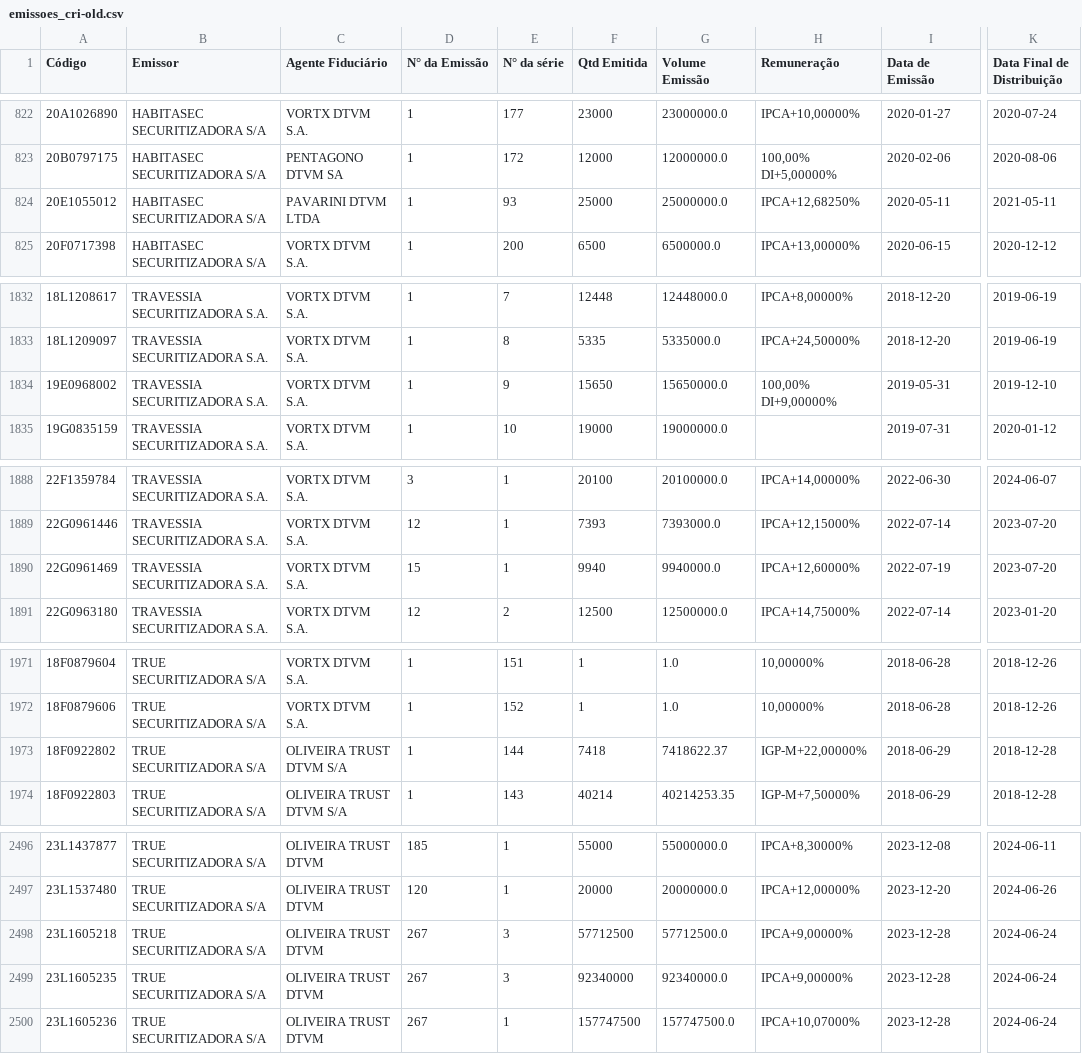
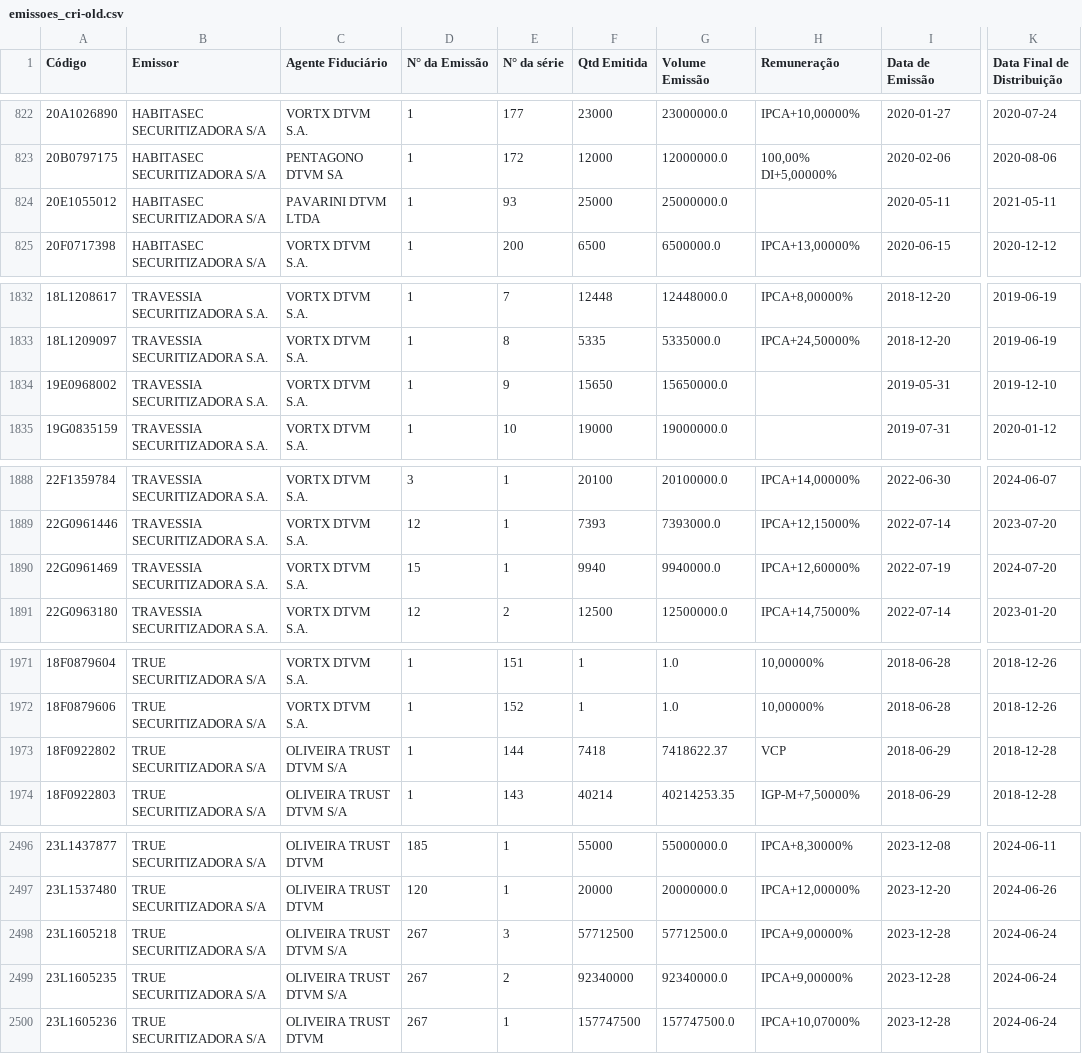
Before and after one commit to moderfla/scraper_cri_cetip, a CSV file: emissoes_cri-old.csv, drawn as a sheet; only a part is shown, gaps mark what is left out; the diff names each change by its address in the sheet, - before the commit and + after, or states it on an @@ line.

```diff
--- a/emissoes_cri-old.csv
+++ b/emissoes_cri-old.csv
-H824 (Remuneração): IPCA+12,68250%
+H824 (Remuneração): (empty)
-H1834 (Remuneração): 100,00% DI+9,00000%
+H1834 (Remuneração): (empty)
-K1890 (Data Final de Distribuição): 2023-07-20
+K1890 (Data Final de Distribuição): 2024-07-20
-H1973 (Remuneração): IGP-M+22,00000%
+H1973 (Remuneração): VCP
-C2498:C2499 (Agente Fiduciário): OLIVEIRA TRUST DTVM
+C2498:C2499 (Agente Fiduciário): OLIVEIRA TRUST DTVM S/A
-E2499 (N° da série): 3
+E2499 (N° da série): 2
```
Also changed, not shown: 1 other file.
